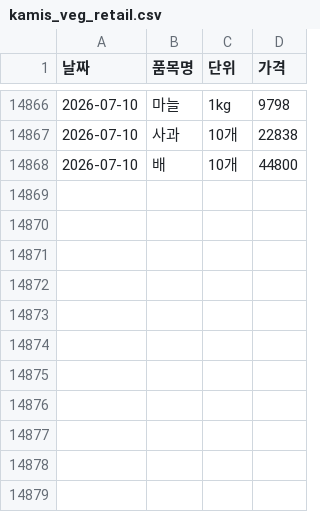
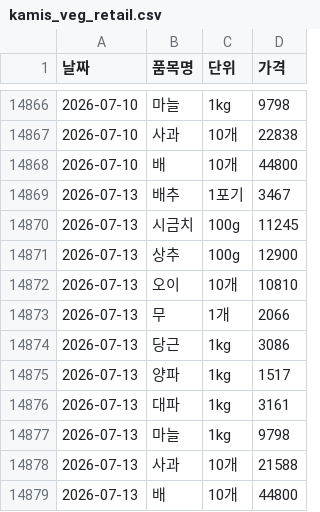
Before and after one commit to dudfyd84-ai/cabbage-price-bot, a CSV file: kamis_veg_retail.csv, drawn as a sheet; only a part is shown, gaps mark what is left out; the diff names each change by its address in the sheet, - before the commit and + after, or states it on an @@ line.

Commit message:
chore: daily data/model update (cloud)

```diff
--- a/kamis_veg_retail.csv
+++ b/kamis_veg_retail.csv
+row 14869: 2026-07-13 | 배추 | 1포기 | 3467
+row 14870: 2026-07-13 | 시금치 | 100g | 11245
+row 14871: 2026-07-13 | 상추 | 100g | 12900
+row 14872: 2026-07-13 | 오이 | 10개 | 10810
+row 14873: 2026-07-13 | 무 | 1개 | 2066
+row 14874: 2026-07-13 | 당근 | 1kg | 3086
+row 14875: 2026-07-13 | 양파 | 1kg | 1517
+row 14876: 2026-07-13 | 대파 | 1kg | 3161
+row 14877: 2026-07-13 | 마늘 | 1kg | 9798
+row 14878: 2026-07-13 | 사과 | 10개 | 21588
+row 14879: 2026-07-13 | 배 | 10개 | 44800
```
Also changed, not shown: garak_cabbage_intake.csv, weather_asos_data.csv, 24 other files.
